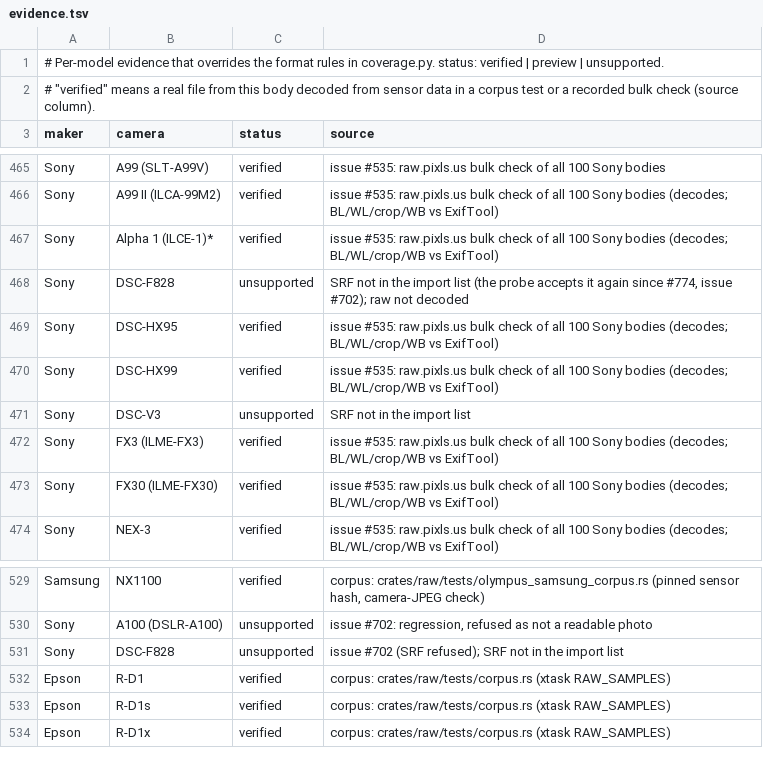
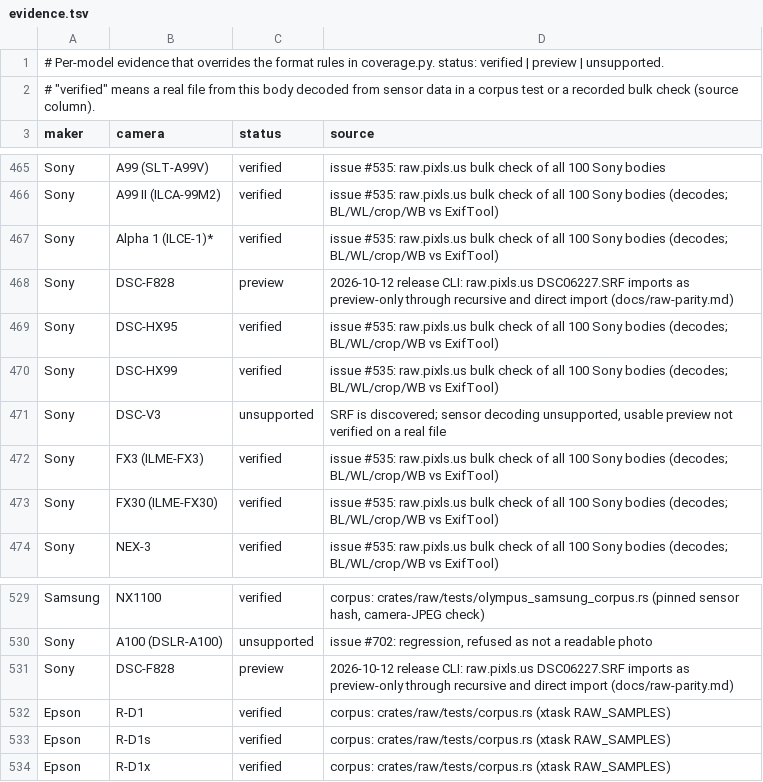
Before and after one commit to 06needhamt/lightcraft, a TSV file: docs/raw/evidence.tsv, drawn as a sheet; only a part is shown, gaps mark what is left out.

```diff
--- a/docs/raw/evidence.tsv
+++ b/docs/raw/evidence.tsv
@@ -467,6 +467,6 @@ Sony	A99 II (ILCA-99M2)	verified	issue #535: raw.pixls.us bulk check of all 100
 Sony	Alpha 1 (ILCE-1)*	verified	issue #535: raw.pixls.us bulk check of all 100 Sony bodies (decodes; BL/WL/crop/WB vs ExifTool)
-Sony	DSC-F828	unsupported	SRF not in the import list (the probe accepts it again since #774, issue #702); raw not decoded
+Sony	DSC-F828	preview	2026-10-12 release CLI: raw.pixls.us DSC06227.SRF imports as preview-only through recursive and direct import (docs/raw-parity.md)
 Sony	DSC-HX95	verified	issue #535: raw.pixls.us bulk check of all 100 Sony bodies (decodes; BL/WL/crop/WB vs ExifTool)
 Sony	DSC-HX99	verified	issue #535: raw.pixls.us bulk check of all 100 Sony bodies (decodes; BL/WL/crop/WB vs ExifTool)
-Sony	DSC-V3	unsupported	SRF not in the import list
+Sony	DSC-V3	unsupported	SRF is discovered; sensor decoding unsupported, usable preview not verified on a real file
 Sony	FX3 (ILME-FX3)	verified	issue #535: raw.pixls.us bulk check of all 100 Sony bodies (decodes; BL/WL/crop/WB vs ExifTool)
@@ -530,3 +530,3 @@ Samsung	NX1100	verified	corpus: crates/raw/tests/olympus_samsung_corpus.rs (pinn
 Sony	A100 (DSLR-A100)	unsupported	issue #702: regression, refused as not a readable photo
-Sony	DSC-F828	unsupported	issue #702 (SRF refused); SRF not in the import list
+Sony	DSC-F828	preview	2026-10-12 release CLI: raw.pixls.us DSC06227.SRF imports as preview-only through recursive and direct import (docs/raw-parity.md)
 Epson	R-D1	verified	corpus: crates/raw/tests/corpus.rs (xtask RAW_SAMPLES)
```
Also changed, not shown: docs/raw/coverage.tsv, 7 other files.
